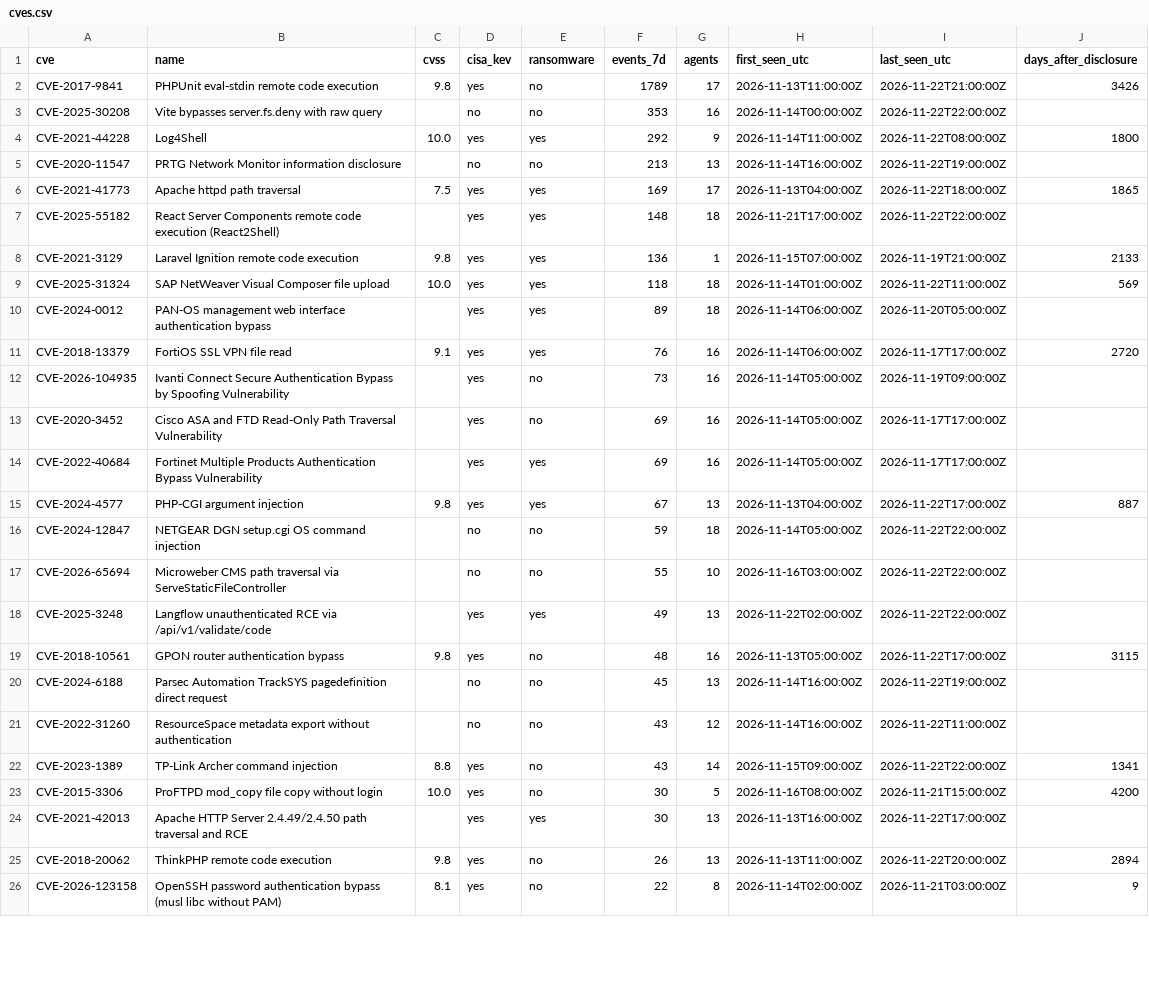
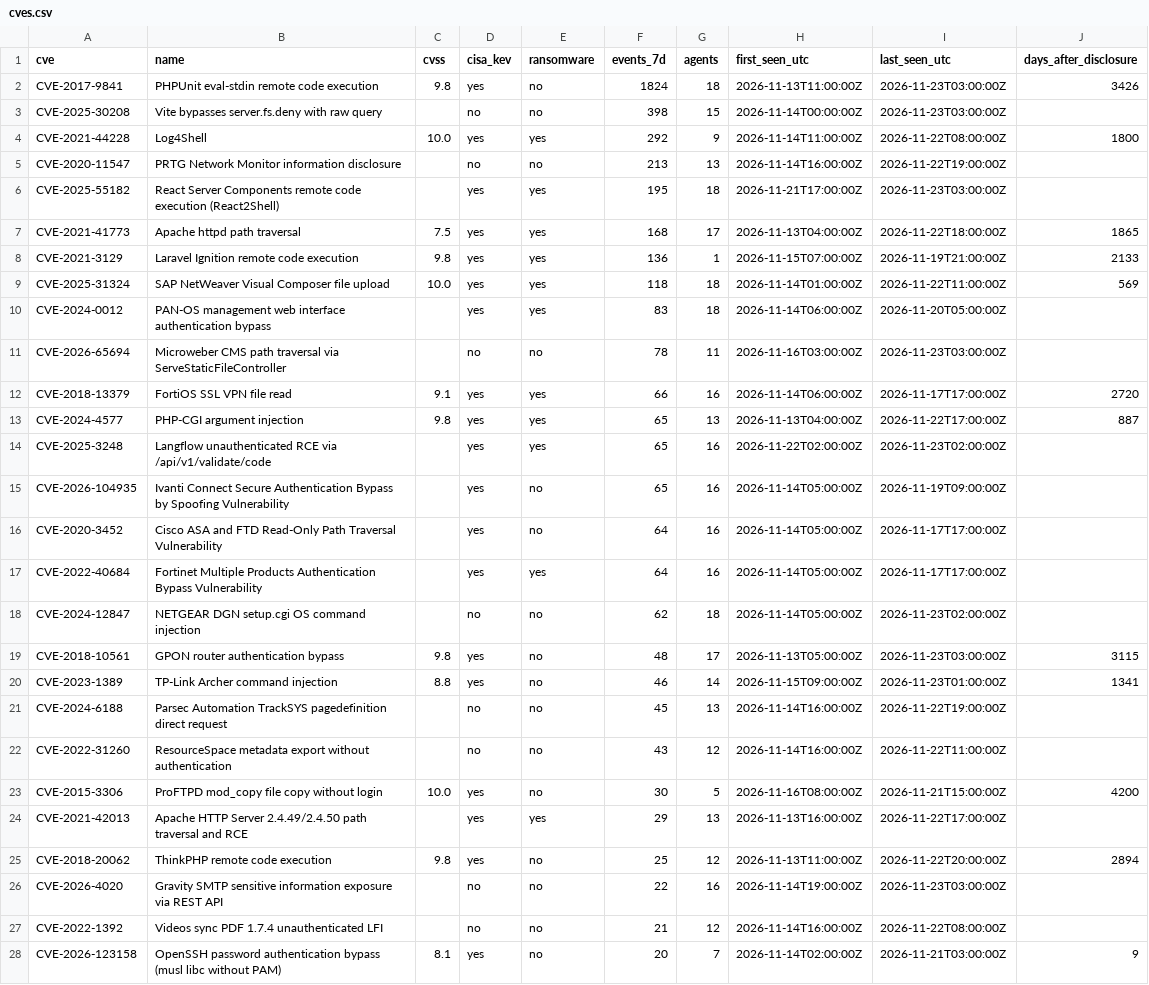
Before and after one commit to olizimmermann/decoyra-threatfeed, a CSV file: intel/cves.csv, drawn as a sheet; only a part is shown; the diff covers the shown part only.

```diff
--- a/intel/cves.csv
+++ b/intel/cves.csv
@@ -1,26 +1,28 @@
 cve,name,cvss,cisa_kev,ransomware,events_7d,agents,first_seen_utc,last_seen_utc,days_after_disclosure
-CVE-2017-9841,PHPUnit eval-stdin remote code execution,9.8,yes,no,1789,17,2026-11-13T11:00:00Z,2026-11-22T21:00:00Z,3426
-CVE-2025-30208,Vite bypasses server.fs.deny with raw query,,no,no,353,16,2026-11-14T00:00:00Z,2026-11-22T22:00:00Z,
+CVE-2017-9841,PHPUnit eval-stdin remote code execution,9.8,yes,no,1824,18,2026-11-13T11:00:00Z,2026-11-23T03:00:00Z,3426
+CVE-2025-30208,Vite bypasses server.fs.deny with raw query,,no,no,398,15,2026-11-14T00:00:00Z,2026-11-23T03:00:00Z,
 CVE-2021-44228,Log4Shell,10.0,yes,yes,292,9,2026-11-14T11:00:00Z,2026-11-22T08:00:00Z,1800
 CVE-2020-11547,PRTG Network Monitor information disclosure,,no,no,213,13,2026-11-14T16:00:00Z,2026-11-22T19:00:00Z,
-CVE-2021-41773,Apache httpd path traversal,7.5,yes,yes,169,17,2026-11-13T04:00:00Z,2026-11-22T18:00:00Z,1865
-CVE-2025-55182,React Server Components remote code execution (React2Shell),,yes,yes,148,18,2026-11-21T17:00:00Z,2026-11-22T22:00:00Z,
+CVE-2025-55182,React Server Components remote code execution (React2Shell),,yes,yes,195,18,2026-11-21T17:00:00Z,2026-11-23T03:00:00Z,
+CVE-2021-41773,Apache httpd path traversal,7.5,yes,yes,168,17,2026-11-13T04:00:00Z,2026-11-22T18:00:00Z,1865
 CVE-2021-3129,Laravel Ignition remote code execution,9.8,yes,yes,136,1,2026-11-15T07:00:00Z,2026-11-19T21:00:00Z,2133
 CVE-2025-31324,SAP NetWeaver Visual Composer file upload,10.0,yes,yes,118,18,2026-11-14T01:00:00Z,2026-11-22T11:00:00Z,569
-CVE-2024-0012,PAN-OS management web interface authentication bypass,,yes,yes,89,18,2026-11-14T06:00:00Z,2026-11-20T05:00:00Z,
-CVE-2018-13379,FortiOS SSL VPN file read,9.1,yes,yes,76,16,2026-11-14T06:00:00Z,2026-11-17T17:00:00Z,2720
-CVE-2026-104935,Ivanti Connect Secure Authentication Bypass by Spoofing Vulnerability,,yes,no,73,16,2026-11-14T05:00:00Z,2026-11-19T09:00:00Z,
-CVE-2020-3452,Cisco ASA and FTD Read-Only Path Traversal Vulnerability,,yes,no,69,16,2026-11-14T05:00:00Z,2026-11-17T17:00:00Z,
-CVE-2022-40684,Fortinet Multiple Products Authentication Bypass Vulnerability,,yes,yes,69,16,2026-11-14T05:00:00Z,2026-11-17T17:00:00Z,
-CVE-2024-4577,PHP-CGI argument injection,9.8,yes,yes,67,13,2026-11-13T04:00:00Z,2026-11-22T17:00:00Z,887
-CVE-2024-12847,NETGEAR DGN setup.cgi OS command injection,,no,no,59,18,2026-11-14T05:00:00Z,2026-11-22T22:00:00Z,
-CVE-2026-65694,Microweber CMS path traversal via ServeStaticFileController,,no,no,55,10,2026-11-16T03:00:00Z,2026-11-22T22:00:00Z,
-CVE-2025-3248,Langflow unauthenticated RCE via /api/v1/validate/code,,yes,yes,49,13,2026-11-22T02:00:00Z,2026-11-22T22:00:00Z,
-CVE-2018-10561,GPON router authentication bypass,9.8,yes,no,48,16,2026-11-13T05:00:00Z,2026-11-22T17:00:00Z,3115
+CVE-2024-0012,PAN-OS management web interface authentication bypass,,yes,yes,83,18,2026-11-14T06:00:00Z,2026-11-20T05:00:00Z,
+CVE-2026-65694,Microweber CMS path traversal via ServeStaticFileController,,no,no,78,11,2026-11-16T03:00:00Z,2026-11-23T03:00:00Z,
+CVE-2018-13379,FortiOS SSL VPN file read,9.1,yes,yes,66,16,2026-11-14T06:00:00Z,2026-11-17T17:00:00Z,2720
+CVE-2024-4577,PHP-CGI argument injection,9.8,yes,yes,65,13,2026-11-13T04:00:00Z,2026-11-22T17:00:00Z,887
+CVE-2025-3248,Langflow unauthenticated RCE via /api/v1/validate/code,,yes,yes,65,16,2026-11-22T02:00:00Z,2026-11-23T02:00:00Z,
+CVE-2026-104935,Ivanti Connect Secure Authentication Bypass by Spoofing Vulnerability,,yes,no,65,16,2026-11-14T05:00:00Z,2026-11-19T09:00:00Z,
+CVE-2020-3452,Cisco ASA and FTD Read-Only Path Traversal Vulnerability,,yes,no,64,16,2026-11-14T05:00:00Z,2026-11-17T17:00:00Z,
+CVE-2022-40684,Fortinet Multiple Products Authentication Bypass Vulnerability,,yes,yes,64,16,2026-11-14T05:00:00Z,2026-11-17T17:00:00Z,
+CVE-2024-12847,NETGEAR DGN setup.cgi OS command injection,,no,no,62,18,2026-11-14T05:00:00Z,2026-11-23T02:00:00Z,
+CVE-2018-10561,GPON router authentication bypass,9.8,yes,no,48,17,2026-11-13T05:00:00Z,2026-11-23T03:00:00Z,3115
+CVE-2023-1389,TP-Link Archer command injection,8.8,yes,no,46,14,2026-11-15T09:00:00Z,2026-11-23T01:00:00Z,1341
 CVE-2024-6188,Parsec Automation TrackSYS pagedefinition direct request,,no,no,45,13,2026-11-14T16:00:00Z,2026-11-22T19:00:00Z,
 CVE-2022-31260,ResourceSpace metadata export without authentication,,no,no,43,12,2026-11-14T16:00:00Z,2026-11-22T11:00:00Z,
-CVE-2023-1389,TP-Link Archer command injection,8.8,yes,no,43,14,2026-11-15T09:00:00Z,2026-11-22T22:00:00Z,1341
 CVE-2015-3306,ProFTPD mod_copy file copy without login,10.0,yes,no,30,5,2026-11-16T08:00:00Z,2026-11-21T15:00:00Z,4200
-CVE-2021-42013,Apache HTTP Server 2.4.49/2.4.50 path traversal and RCE,,yes,yes,30,13,2026-11-13T16:00:00Z,2026-11-22T17:00:00Z,
-CVE-2018-20062,ThinkPHP remote code execution,9.8,yes,no,26,13,2026-11-13T11:00:00Z,2026-11-22T20:00:00Z,2894
-CVE-2026-123158,OpenSSH password authentication bypass (musl libc without PAM),8.1,yes,no,22,8,2026-11-14T02:00:00Z,2026-11-21T03:00:00Z,9
+CVE-2021-42013,Apache HTTP Server 2.4.49/2.4.50 path traversal and RCE,,yes,yes,29,13,2026-11-13T16:00:00Z,2026-11-22T17:00:00Z,
+CVE-2018-20062,ThinkPHP remote code execution,9.8,yes,no,25,12,2026-11-13T11:00:00Z,2026-11-22T20:00:00Z,2894
+CVE-2026-4020,Gravity SMTP sensitive information exposure via REST API,,no,no,22,16,2026-11-14T19:00:00Z,2026-11-23T03:00:00Z,
+CVE-2022-1392,Videos sync PDF 1.7.4 unauthenticated LFI,,no,no,21,12,2026-11-14T16:00:00Z,2026-11-22T08:00:00Z,
+CVE-2026-123158,OpenSSH password authentication bypass (musl libc without PAM),8.1,yes,no,20,7,2026-11-14T02:00:00Z,2026-11-21T03:00:00Z,9
```
Also changed, not shown: 2 added rows, 2 removed rows and 3 edited cells elsewhere in this file, feeds/misp/hashes.csv, iocs/iocs.csv, 25 other files.
